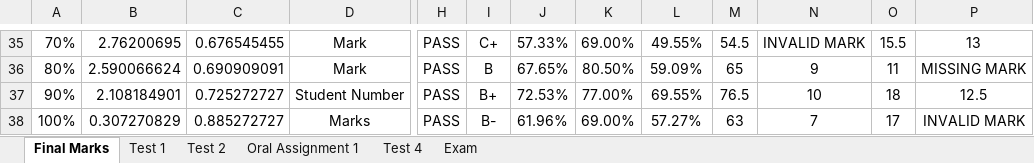
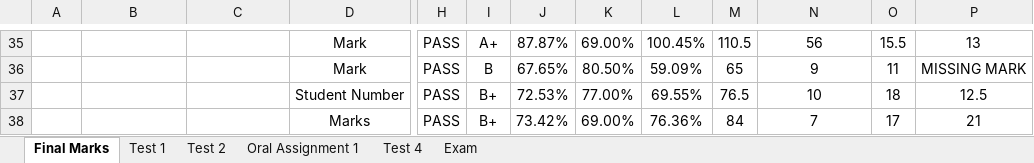
Before and after one commit to JordanScarrott/StudentExcelSheet, an Excel workbook: Class Marks - Automatic v12b.xlsm, sheet Final Marks, drawn as a sheet; only a part is shown, gaps mark what is left out; values as stored, in another font and other column widths than the file's, no borders; charts and pictures and conditional formats not drawn; the diff covers the shown part only; the diff names each change by its address in the sheet, - before the commit and + after, or states it on an @@ line.

```diff
--- a/Class Marks - Automatic v12b.xlsm (sheet Final Marks)
+++ b/Class Marks - Automatic v12b.xlsm (sheet Final Marks)
-A35: 70%
+A35: (empty)
-B35: 2.76200695
+B35: (empty)
-C35: 0.676545455
+C35: (empty)
-I35: C+
+I35: A+
-J35: 57.33%
+J35: 87.87%
-L35: 49.55%
+L35: 100.45%
-M35: 54.5
+M35: 110.5
-N35: INVALID MARK
+N35: 56
-A36: 80%
+A36: (empty)
-B36: 2.590066624
+B36: (empty)
-C36: 0.690909091
+C36: (empty)
-A37: 90%
+A37: (empty)
-B37: 2.108184901
+B37: (empty)
-C37: 0.725272727
+C37: (empty)
-A38: 100%
+A38: (empty)
-B38: 0.307270829
+B38: (empty)
-C38: 0.885272727
+C38: (empty)
-I38: B-
+I38: B+
-J38: 61.96%
+J38: 73.42%
-L38: 57.27%
+L38: 76.36%
-M38: 63
+M38: 84
-P38: INVALID MARK
+P38: 21
```
Also changed, not shown: 32 edited cells elsewhere in this sheet, sheet Test 1, sheet Oral Assignment 1, sheet Test 2, charts or pictures.
